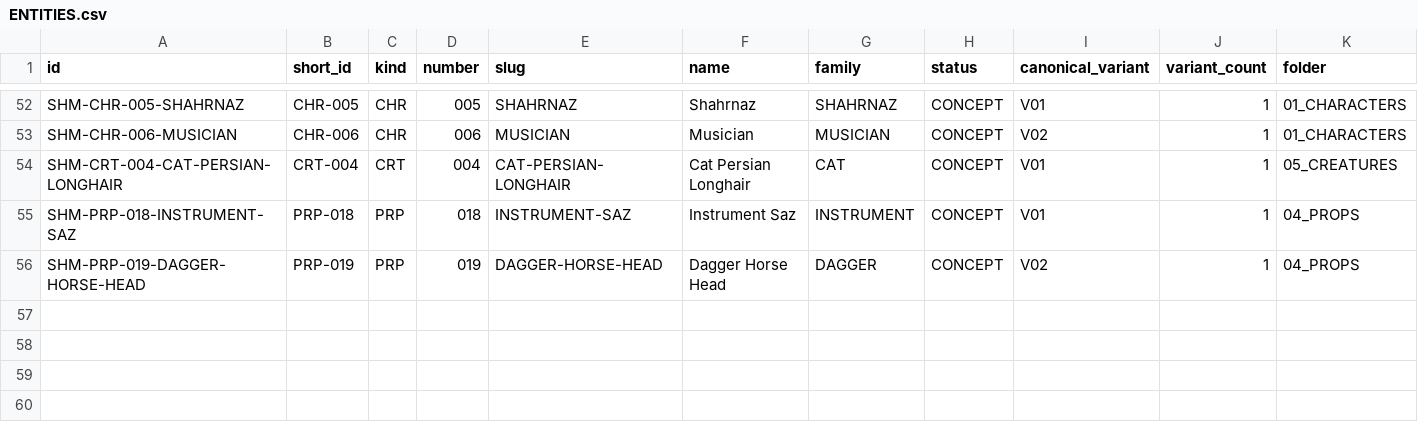
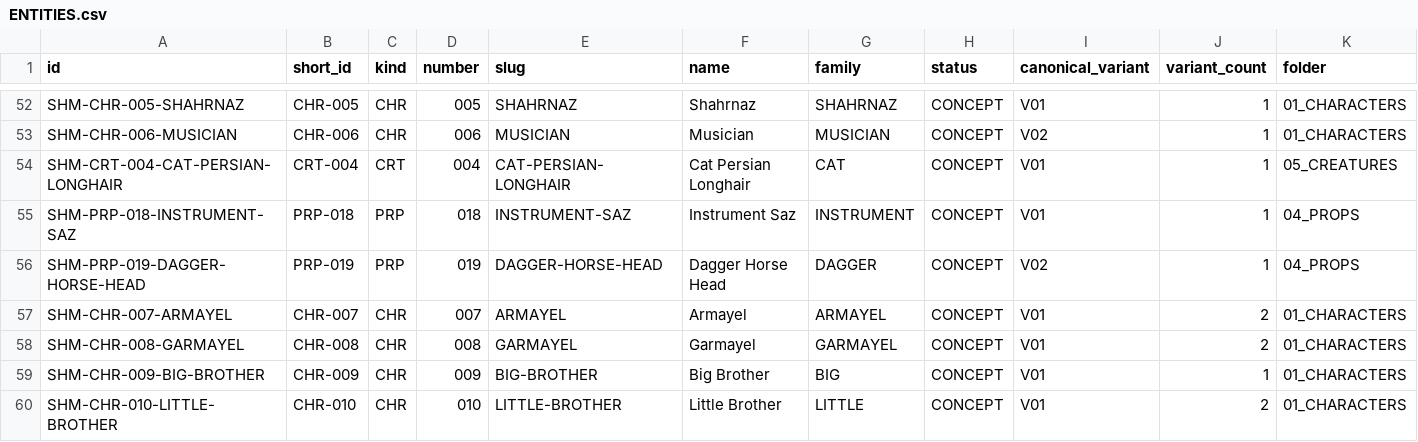
Before and after one commit to Hamed1920/shahnameh-cli, a CSV file: shahnameh-cli/00_PROJECT/registry/ENTITIES.csv, drawn as a sheet; only a part is shown, gaps mark what is left out; rows hold the shown columns only; the diff covers the shown part only; the diff names each change by its address in the sheet, - before the commit and + after, or states it on an @@ line.

```diff
--- a/shahnameh-cli/00_PROJECT/registry/ENTITIES.csv
+++ b/shahnameh-cli/00_PROJECT/registry/ENTITIES.csv
+row 57: SHM-CHR-007-ARMAYEL | CHR-007 | CHR | 007 | ARMAYEL | Armayel | ARMAYEL | CONCEPT | V01 | 2 | 01_CHARACTERS
+row 58: SHM-CHR-008-GARMAYEL | CHR-008 | CHR | 008 | GARMAYEL | Garmayel | GARMAYEL | CONCEPT | V01 | 2 | 01_CHARACTERS
+row 59: SHM-CHR-009-BIG-BROTHER | CHR-009 | CHR | 009 | BIG-BROTHER | Big Brother | BIG | CONCEPT | V01 | 1 | 01_CHARACTERS
+row 60: SHM-CHR-010-LITTLE-BROTHER | CHR-010 | CHR | 010 | LITTLE-BROTHER | Little Brother | LITTLE | CONCEPT | V01 | 2 | 01_CHARACTERS
```
Also changed, not shown: 11 added rows elsewhere in this file, 43 other files.
